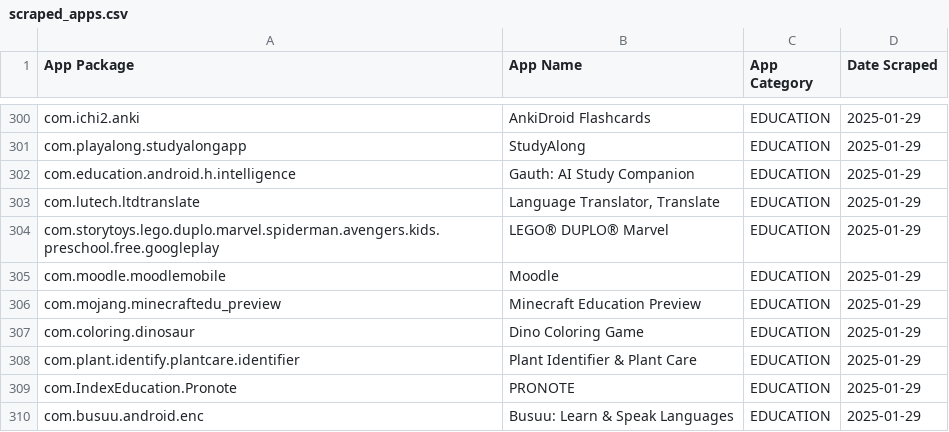
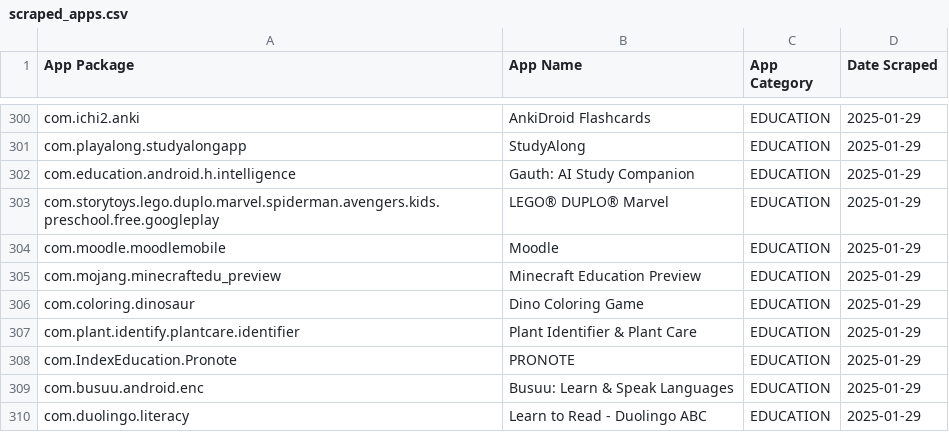
Before and after one commit to carlssonp/Android-TCF-Analysis-Data, a CSV file: scraped_apps.csv, drawn as a sheet; only a part is shown, gaps mark what is left out; the shorter side is filled out with more unchanged rows; the diff names each change by its address in the sheet, - before the commit and + after, or states it on an @@ line.

Commit message:
Fixed an inconsistency

```diff
--- a/scraped_apps.csv
+++ b/scraped_apps.csv
-row 303: com.lutech.ltdtranslate | Language Translator, Translate | EDUCATION | 2025-01-29
```
